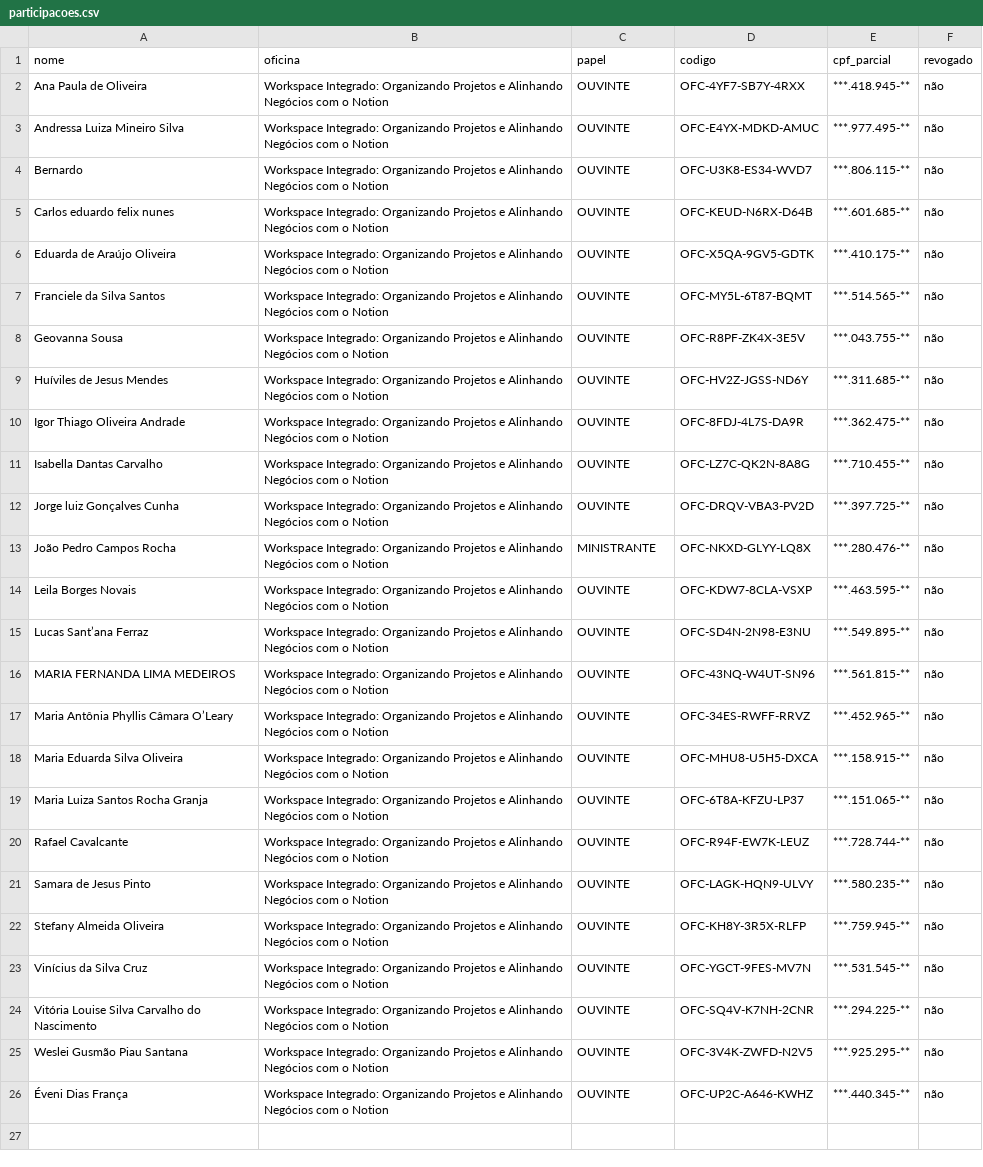
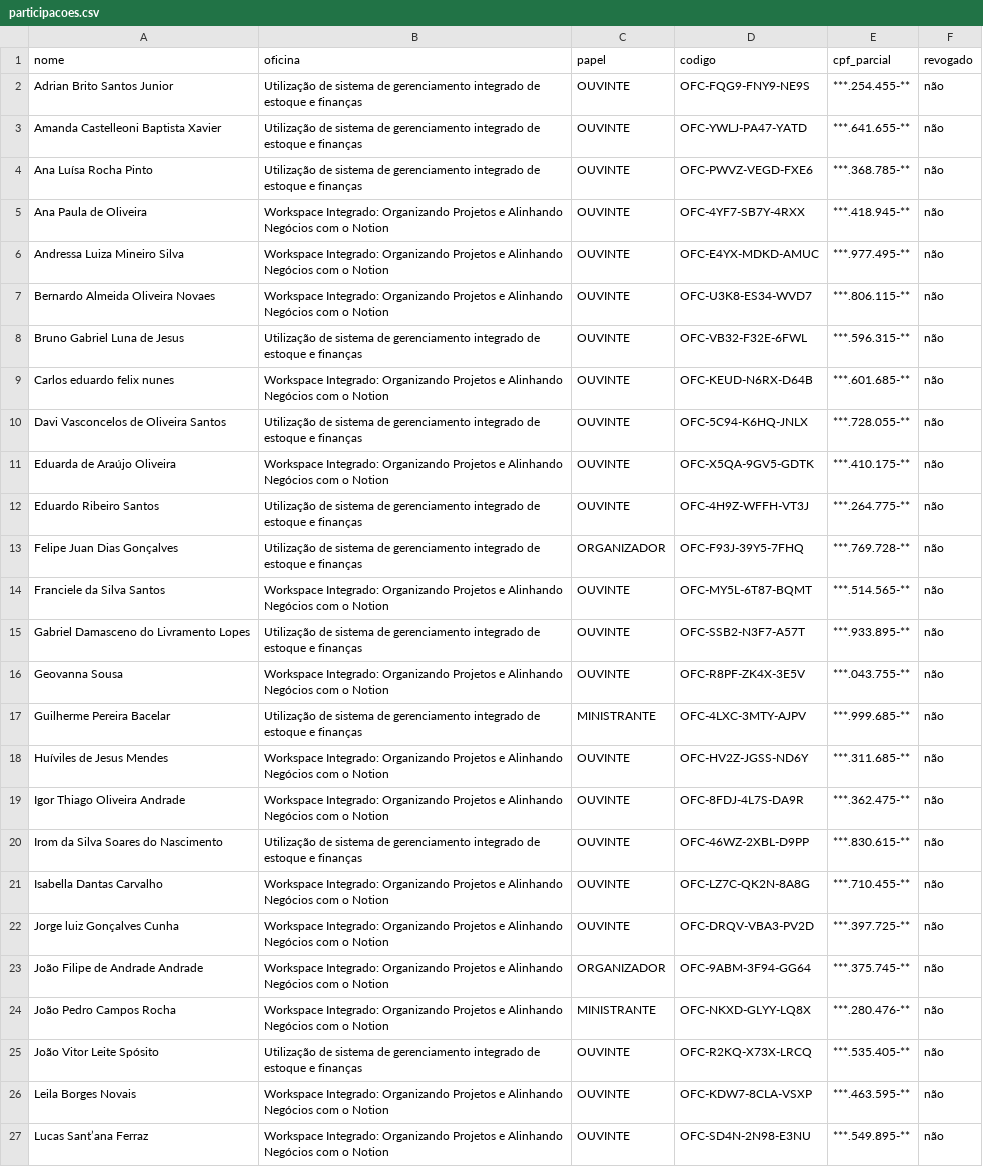
Before and after one commit to jpedro-io/gestaotech, a CSV file: participacoes.csv, drawn as a sheet; only a part is shown; the shorter side is filled out with more unchanged rows; the diff covers the shown part only.

Commit message:
apoio institucional, layout mobile, importacao por oficina e timeout do banco

```diff
--- a/participacoes.csv
+++ b/participacoes.csv
@@ -1,14 +1,26 @@
 nome,oficina,papel,codigo,cpf_parcial,revogado
+Adrian Brito Santos Junior,Utilização de sistema de gerenciamento integrado de estoque e finanças,OUVINTE,OFC-FQG9-FNY9-NE9S,***.254.455-**,não
+Amanda Castelleoni Baptista Xavier,Utilização de sistema de gerenciamento integrado de estoque e finanças,OUVINTE,OFC-YWLJ-PA47-YATD,***.641.655-**,não
+Ana Luísa Rocha Pinto,Utilização de sistema de gerenciamento integrado de estoque e finanças,OUVINTE,OFC-PWVZ-VEGD-FXE6,***.368.785-**,não
 Ana Paula de Oliveira,Workspace Integrado: Organizando Projetos e Alinhando Negócios com o Notion,OUVINTE,OFC-4YF7-SB7Y-4RXX,***.418.945-**,não
 Andressa Luiza Mineiro Silva,Workspace Integrado: Organizando Projetos e Alinhando Negócios com o Notion,OUVINTE,OFC-E4YX-MDKD-AMUC,***.977.495-**,não
-Bernardo,Workspace Integrado: Organizando Projetos e Alinhando Negócios com o Notion,OUVINTE,OFC-U3K8-ES34-WVD7,***.806.115-**,não
+Bernardo Almeida Oliveira Novaes,Workspace Integrado: Organizando Projetos e Alinhando Negócios com o Notion,OUVINTE,OFC-U3K8-ES34-WVD7,***.806.115-**,não
+Bruno Gabriel Luna de Jesus,Utilização de sistema de gerenciamento integrado de estoque e finanças,OUVINTE,OFC-VB32-F32E-6FWL,***.596.315-**,não
 Carlos eduardo felix nunes,Workspace Integrado: Organizando Projetos e Alinhando Negócios com o Notion,OUVINTE,OFC-KEUD-N6RX-D64B,***.601.685-**,não
+Davi Vasconcelos de Oliveira Santos,Utilização de sistema de gerenciamento integrado de estoque e finanças,OUVINTE,OFC-5C94-K6HQ-JNLX,***.728.055-**,não
 Eduarda de Araújo Oliveira,Workspace Integrado: Organizando Projetos e Alinhando Negócios com o Notion,OUVINTE,OFC-X5QA-9GV5-GDTK,***.410.175-**,não
+Eduardo Ribeiro Santos,Utilização de sistema de gerenciamento integrado de estoque e finanças,OUVINTE,OFC-4H9Z-WFFH-VT3J,***.264.775-**,não
+Felipe Juan Dias Gonçalves,Utilização de sistema de gerenciamento integrado de estoque e finanças,ORGANIZADOR,OFC-F93J-39Y5-7FHQ,***.769.728-**,não
 Franciele da Silva Santos,Workspace Integrado: Organizando Projetos e Alinhando Negócios com o Notion,OUVINTE,OFC-MY5L-6T87-BQMT,***.514.565-**,não
+Gabriel Damasceno do Livramento Lopes,Utilização de sistema de gerenciamento integrado de estoque e finanças,OUVINTE,OFC-SSB2-N3F7-A57T,***.933.895-**,não
 Geovanna Sousa,Workspace Integrado: Organizando Projetos e Alinhando Negócios com o Notion,OUVINTE,OFC-R8PF-ZK4X-3E5V,***.043.755-**,não
+Guilherme Pereira Bacelar,Utilização de sistema de gerenciamento integrado de estoque e finanças,MINISTRANTE,OFC-4LXC-3MTY-AJPV,***.999.685-**,não
 Huíviles de Jesus Mendes,Workspace Integrado: Organizando Projetos e Alinhando Negócios com o Notion,OUVINTE,OFC-HV2Z-JGSS-ND6Y,***.311.685-**,não
 Igor Thiago Oliveira Andrade,Workspace Integrado: Organizando Projetos e Alinhando Negócios com o Notion,OUVINTE,OFC-8FDJ-4L7S-DA9R,***.362.475-**,não
+Irom da Silva Soares do Nascimento,Utilização de sistema de gerenciamento integrado de estoque e finanças,OUVINTE,OFC-46WZ-2XBL-D9PP,***.830.615-**,não
 Isabella Dantas Carvalho,Workspace Integrado: Organizando Projetos e Alinhando Negócios com o Notion,OUVINTE,OFC-LZ7C-QK2N-8A8G,***.710.455-**,não
 Jorge luiz Gonçalves Cunha,Workspace Integrado: Organizando Projetos e Alinhando Negócios com o Notion,OUVINTE,OFC-DRQV-VBA3-PV2D,***.397.725-**,não
+João Filipe de Andrade Andrade,Workspace Integrado: Organizando Projetos e Alinhando Negócios com o Notion,ORGANIZADOR,OFC-9ABM-3F94-GG64,***.375.745-**,não
 João Pedro Campos Rocha,Workspace Integrado: Organizando Projetos e Alinhando Negócios com o Notion,MINISTRANTE,OFC-NKXD-GLYY-LQ8X,***.280.476-**,não
+João Vitor Leite Spósito,Utilização de sistema de gerenciamento integrado de estoque e finanças,OUVINTE,OFC-R2KQ-X73X-LRCQ,***.535.405-**,não
 Leila Borges Novais,Workspace Integrado: Organizando Projetos e Alinhando Negócios com o Notion,OUVINTE,OFC-KDW7-8CLA-VSXP,***.463.595-**,não
```
Also changed, not shown: 8 added rows elsewhere in this file, importacao/participantes_notion.csv, 5 other files.
